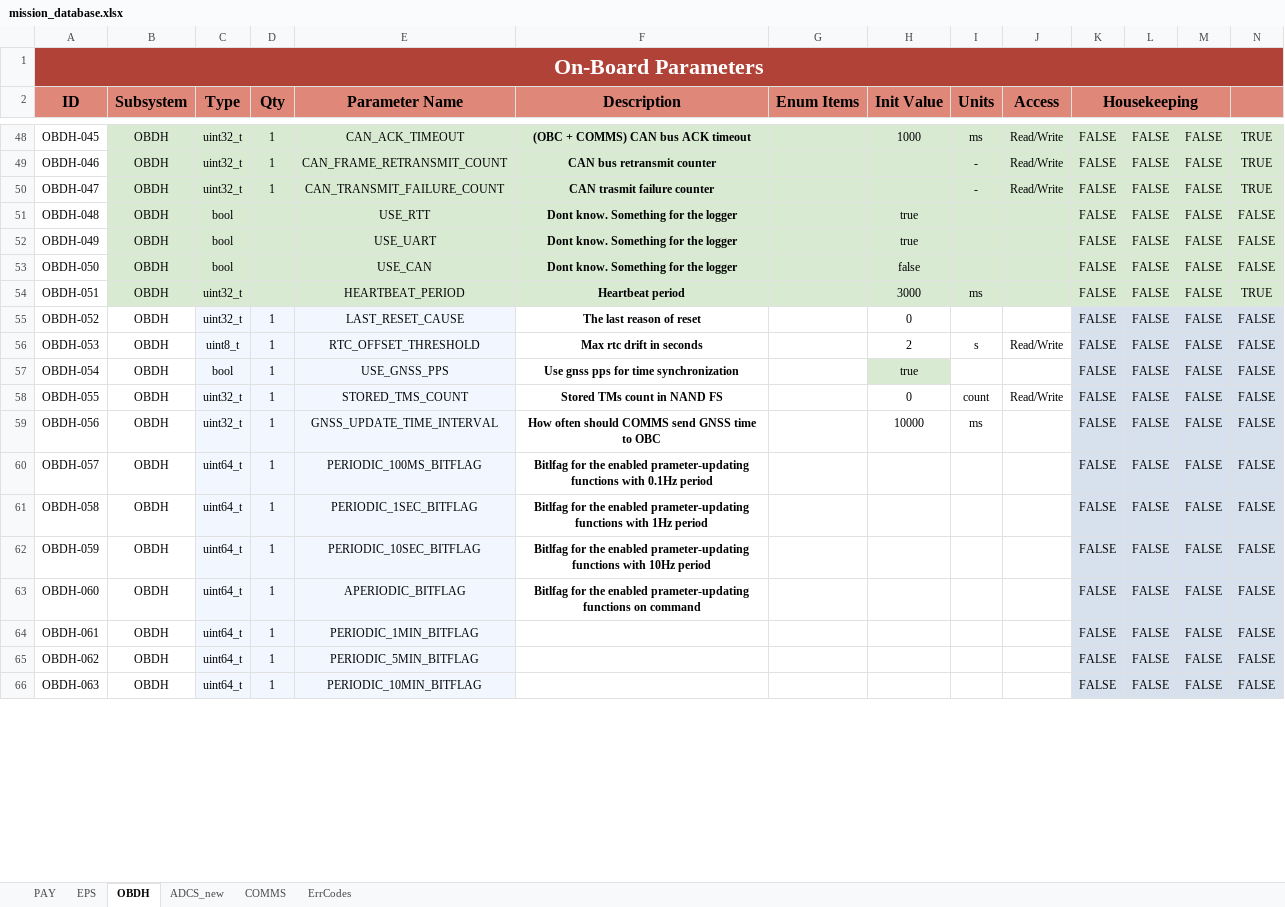
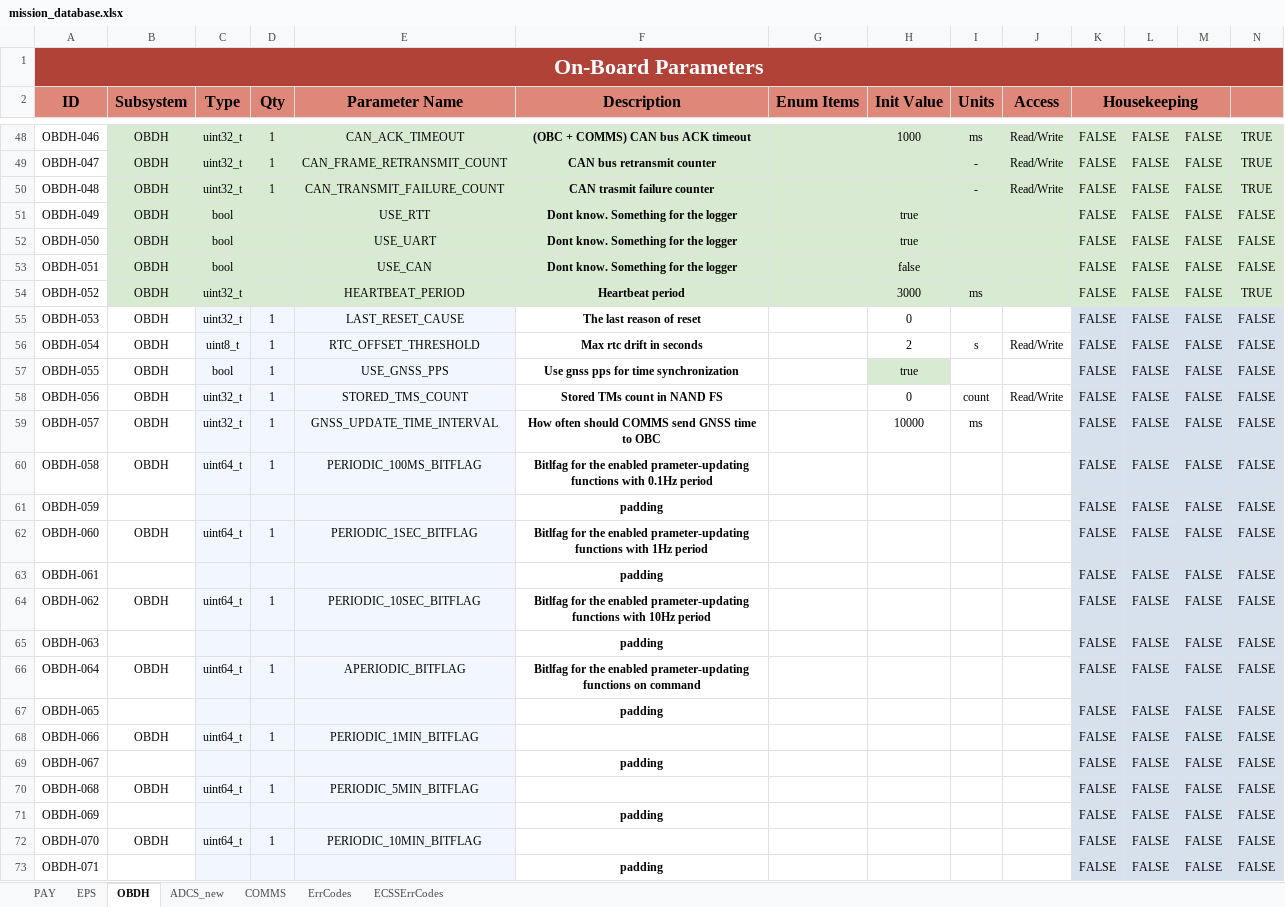
Before and after one commit to PeakSat/yamcs-instance, an Excel workbook: mission_database.xlsx, sheet OBDH, drawn as a sheet; only a part is shown, gaps mark what is left out; values as stored, in another font and other column widths than the file's, no borders; charts and pictures not drawn; addresses are those after the commit; rows hold the shown columns only; the diff covers the shown part only; the diff names each change by its address in the sheet, - before the commit and + after, or states it on an @@ line.

```diff
--- a/mission_database.xlsx (sheet OBDH)
+++ b/mission_database.xlsx (sheet OBDH)
+sheet tab: ECSSErrCodes
-A48 (ID): OBDH-045
+A48 (ID): OBDH-046
-A49 (ID): OBDH-046
+A49 (ID): OBDH-047
-A50 (ID): OBDH-047
+A50 (ID): OBDH-048
-A51 (ID): OBDH-048
+A51 (ID): OBDH-049
-A52 (ID): OBDH-049
+A52 (ID): OBDH-050
-A53 (ID): OBDH-050
+A53 (ID): OBDH-051
-A54 (ID): OBDH-051
+A54 (ID): OBDH-052
-A55 (ID): OBDH-052
+A55 (ID): OBDH-053
-A56 (ID): OBDH-053
+A56 (ID): OBDH-054
-A57 (ID): OBDH-054
+A57 (ID): OBDH-055
-A58 (ID): OBDH-055
+A58 (ID): OBDH-056
-A59 (ID): OBDH-056
+A59 (ID): OBDH-057
-A60 (ID): OBDH-057
+A60 (ID): OBDH-058
+row 61: OBDH-059 |  |  |  |  | padding |  |  |  |  | FALSE | FALSE | FALSE | FALSE
-A62 (ID): OBDH-058
+A62 (ID): OBDH-060
+row 63: OBDH-061 |  |  |  |  | padding |  |  |  |  | FALSE | FALSE | FALSE | FALSE
-A64 (ID): OBDH-059
+A64 (ID): OBDH-062
+row 65: OBDH-063 |  |  |  |  | padding |  |  |  |  | FALSE | FALSE | FALSE | FALSE
-A66 (ID): OBDH-060
+A66 (ID): OBDH-064
+row 67: OBDH-065 |  |  |  |  | padding |  |  |  |  | FALSE | FALSE | FALSE | FALSE
-A68 (ID): OBDH-061
+A68 (ID): OBDH-066
+row 69: OBDH-067 |  |  |  |  | padding |  |  |  |  | FALSE | FALSE | FALSE | FALSE
-A70 (ID): OBDH-062
+A70 (ID): OBDH-068
+row 71: OBDH-069 |  |  |  |  | padding |  |  |  |  | FALSE | FALSE | FALSE | FALSE
-A72 (ID): OBDH-063
+A72 (ID): OBDH-070
+row 73: OBDH-071 |  |  |  |  | padding |  |  |  |  | FALSE | FALSE | FALSE | FALSE
```
Also changed, not shown: 18 added rows, 17 removed rows and 27 edited cells elsewhere in this sheet, sheet ErrCodes, sheet ADCS_new, sheet COMMS, sheet EPS, charts or pictures, 5 other files.
